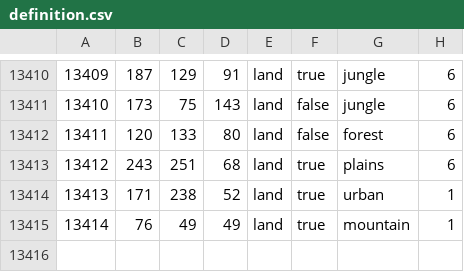
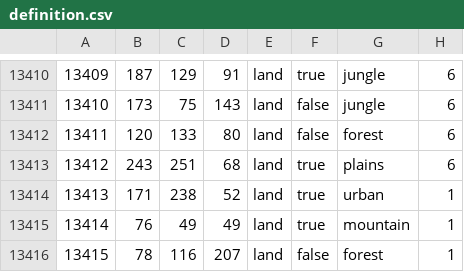
Before and after one commit to DevvGithub/RisenFromRuins, a CSV file: map/definition.csv, drawn as a sheet; only a part is shown, gaps mark what is left out.

```diff
--- a/map/definition.csv
+++ b/map/definition.csv
@@ -13415 +13415,2 @@
 13414;76;49;49;land;true;mountain;1
+13415;78;116;207;land;false;forest;1
```
Also changed, not shown: 13 other files.
